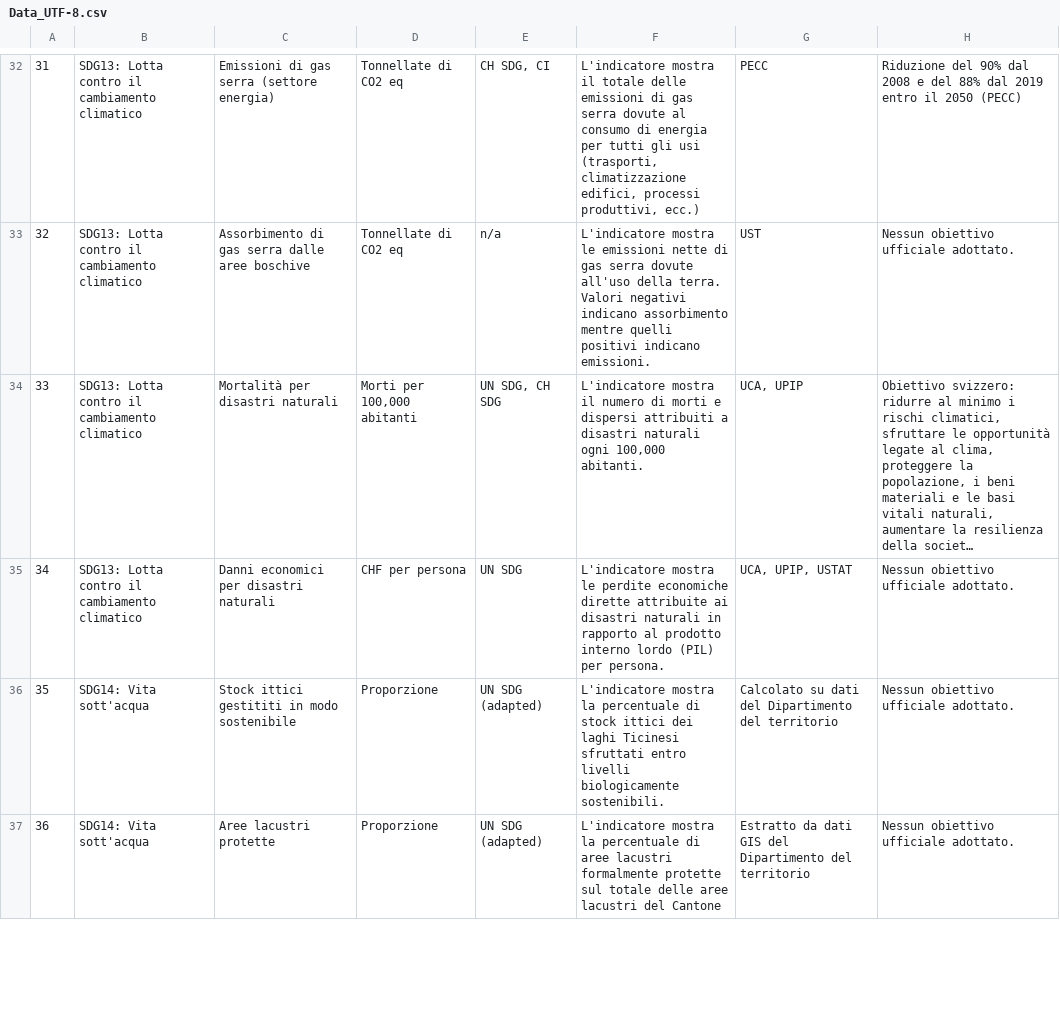
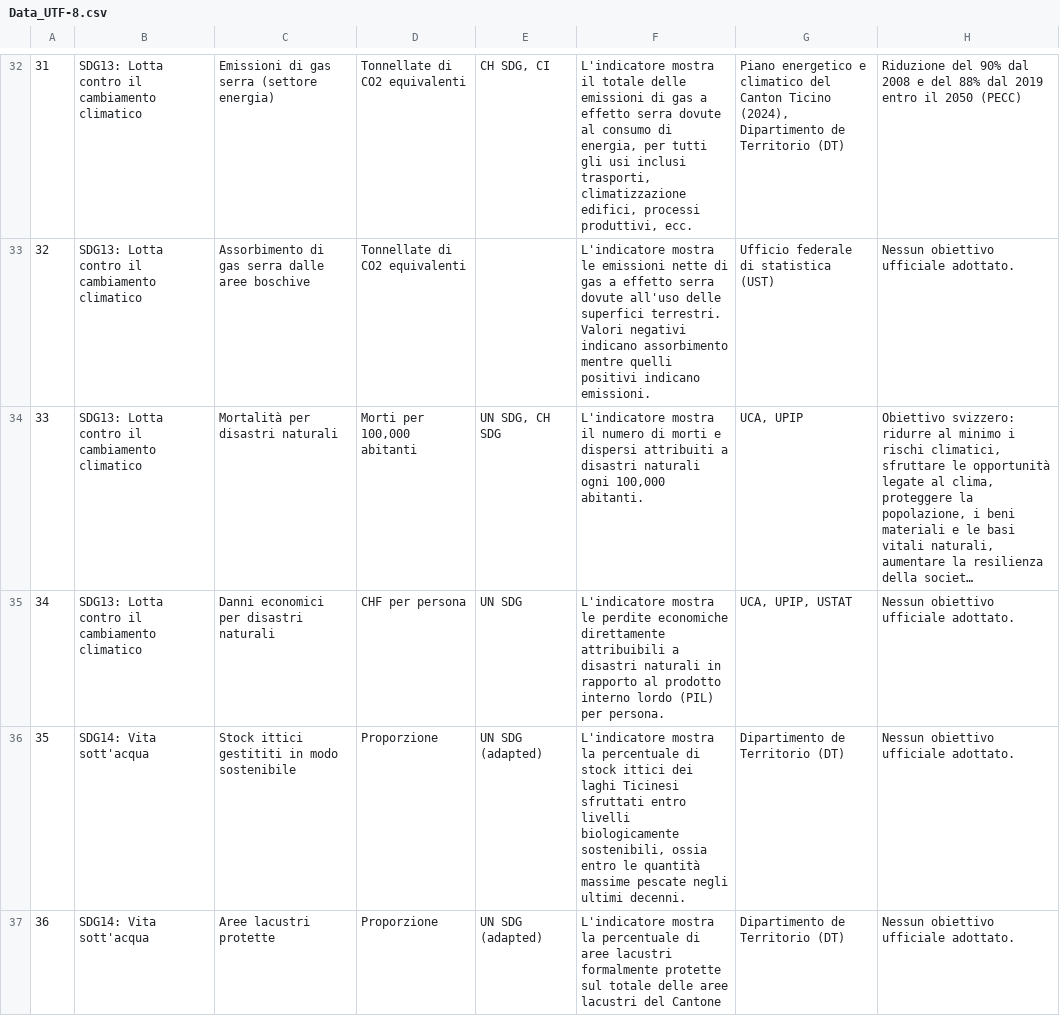
Before and after one commit to Ldilucia/TiSDG, a CSV file: Data_UTF-8.csv, drawn as a sheet; only a part is shown, gaps mark what is left out; long unchanged cells end in …; the diff covers the shown part only; the diff names each change by its address in the sheet, - before the commit and + after, or states it on an @@ line.

```diff
--- a/Data_UTF-8.csv
+++ b/Data_UTF-8.csv
-D32:D33: Tonnellate di CO2 eq
+D32:D33: Tonnellate di CO2 equivalenti
-F32: …di gas serra dovute al consumo di energia per tutti gli usi (trasporti, climatizzazione edifici, processi produttivi, ecc.)
+F32: …di gas a effetto serra dovute al consumo di energia, per tutti gli usi inclusi trasporti, climatizzazione edifici, processi produttivi, ecc.
-G32: PECC
+G32: Piano energetico e climatico del Canton Ticino (2024), Dipartimento de Territorio (DT)
-E33: n/a
+E33: (empty)
-F33: …di gas serra dovute all'uso della terra. Valori negativi…
+F33: …di gas a effetto serra dovute all'uso delle superfici terrestri. Valori negativi…
-G33: UST
+G33: Ufficio federale di statistica (UST)
-F35: …perdite economiche dirette attribuite ai disastri naturali…
+F35: …perdite economiche direttamente attribuibili a disastri naturali…
-F36: …livelli biologicamente sostenibili.
+F36: …livelli biologicamente sostenibili, ossia entro le quantità massime pescate negli ultimi decenni.
-G36: Calcolato su dati del Dipartimento del territorio
+G36: Dipartimento de Territorio (DT)
-G37: Estratto da dati GIS del Dipartimento del territorio
+G37: Dipartimento de Territorio (DT)
```
Also changed, not shown: 44 edited cells elsewhere in this file.
